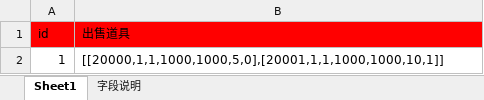
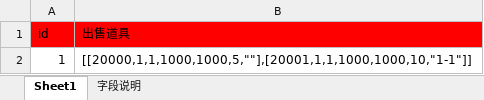
Before and after one commit to Klanly/BWM, an Excel workbook: doc/table/商店表.xlsx, sheet Sheet1, drawn as a sheet; values as stored, in another font and other column widths than the file's, no borders; the diff names each change by its address in the sheet, - before the commit and + after, or states it on an @@ line.

```diff
--- a/doc/table/商店表.xlsx (sheet Sheet1)
+++ b/doc/table/商店表.xlsx (sheet Sheet1)
-B2 (出售道具): [[20000,1,1,1000,1000,5,0],[20001,1,1,1000,1000,10,1]]
+B2 (出售道具): [[20000,1,1,1000,1000,5,""],[20001,1,1,1000,1000,10,"1-1"]]
```
Also changed, not shown: doc/table/Npc表.xlsx, doc/table/掉落池.xlsx, 4 other files.
